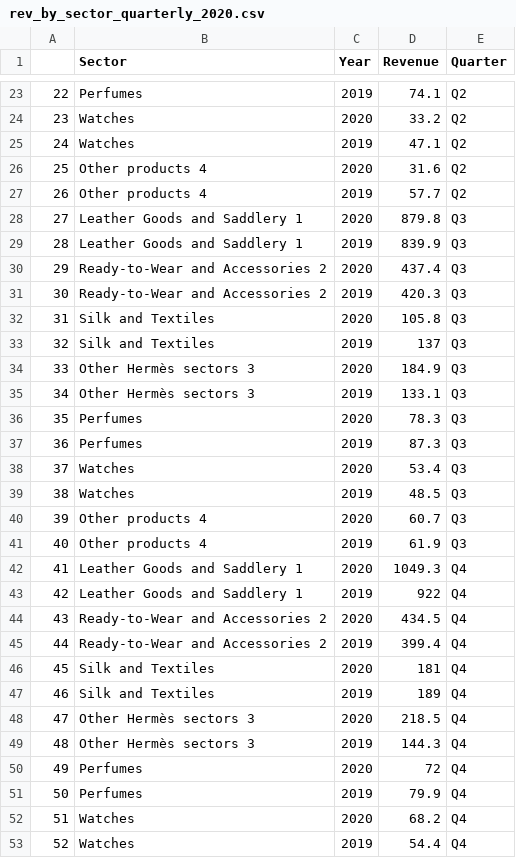
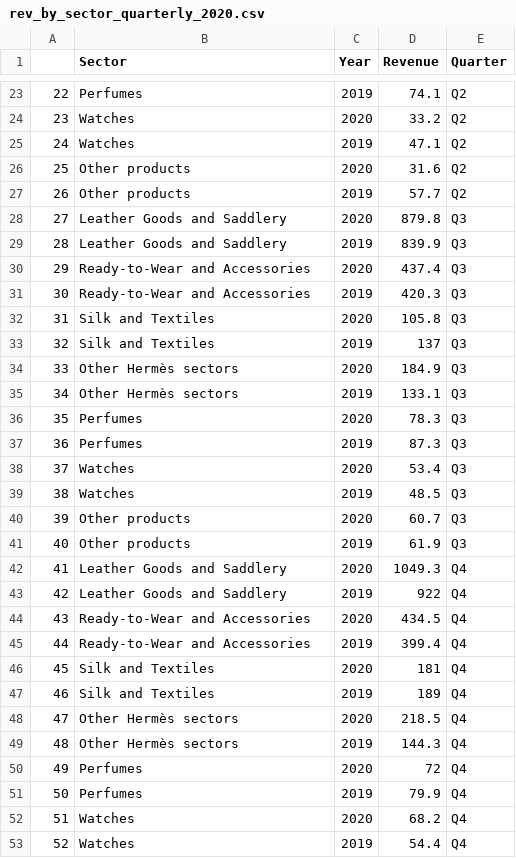
Before and after one commit to jenn2325/Hermes, a CSV file: cleaneddata/rev_by_sector_quarterly_2020.csv, drawn as a sheet; only a part is shown, gaps mark what is left out; the diff covers the shown part only.

```diff
--- a/cleaneddata/rev_by_sector_quarterly_2020.csv
+++ b/cleaneddata/rev_by_sector_quarterly_2020.csv
@@ -25,12 +25,12 @@
 "24","Watches","2019",47.1,"Q2"
-"25","Other products 4","2020",31.6,"Q2"
-"26","Other products 4","2019",57.7,"Q2"
-"27","Leather Goods and Saddlery 1","2020",879.8,"Q3"
-"28","Leather Goods and Saddlery 1","2019",839.9,"Q3"
-"29","Ready-to-Wear and Accessories 2","2020",437.4,"Q3"
-"30","Ready-to-Wear and Accessories 2","2019",420.3,"Q3"
+"25","Other products ","2020",31.6,"Q2"
+"26","Other products ","2019",57.7,"Q2"
+"27","Leather Goods and Saddlery ","2020",879.8,"Q3"
+"28","Leather Goods and Saddlery ","2019",839.9,"Q3"
+"29","Ready-to-Wear and Accessories ","2020",437.4,"Q3"
+"30","Ready-to-Wear and Accessories ","2019",420.3,"Q3"
 "31","Silk and Textiles","2020",105.8,"Q3"
 "32","Silk and Textiles","2019",137,"Q3"
-"33","Other Hermès sectors 3","2020",184.9,"Q3"
-"34","Other Hermès sectors 3","2019",133.1,"Q3"
+"33","Other Hermès sectors ","2020",184.9,"Q3"
+"34","Other Hermès sectors ","2019",133.1,"Q3"
 "35","Perfumes","2020",78.3,"Q3"
@@ -39,12 +39,12 @@
 "38","Watches","2019",48.5,"Q3"
-"39","Other products 4","2020",60.7,"Q3"
-"40","Other products 4","2019",61.9,"Q3"
-"41","Leather Goods and Saddlery 1","2020",1049.3,"Q4"
-"42","Leather Goods and Saddlery 1","2019",922,"Q4"
-"43","Ready-to-Wear and Accessories 2","2020",434.5,"Q4"
-"44","Ready-to-Wear and Accessories 2","2019",399.4,"Q4"
+"39","Other products ","2020",60.7,"Q3"
+"40","Other products ","2019",61.9,"Q3"
+"41","Leather Goods and Saddlery ","2020",1049.3,"Q4"
+"42","Leather Goods and Saddlery ","2019",922,"Q4"
+"43","Ready-to-Wear and Accessories ","2020",434.5,"Q4"
+"44","Ready-to-Wear and Accessories ","2019",399.4,"Q4"
 "45","Silk and Textiles","2020",181,"Q4"
 "46","Silk and Textiles","2019",189,"Q4"
-"47","Other Hermès sectors 3","2020",218.5,"Q4"
-"48","Other Hermès sectors 3","2019",144.3,"Q4"
+"47","Other Hermès sectors ","2020",218.5,"Q4"
+"48","Other Hermès sectors ","2019",144.3,"Q4"
 "49","Perfumes","2020",72,"Q4"
```
Also changed, not shown: 14 edited cells elsewhere in this file, 3 other files.
